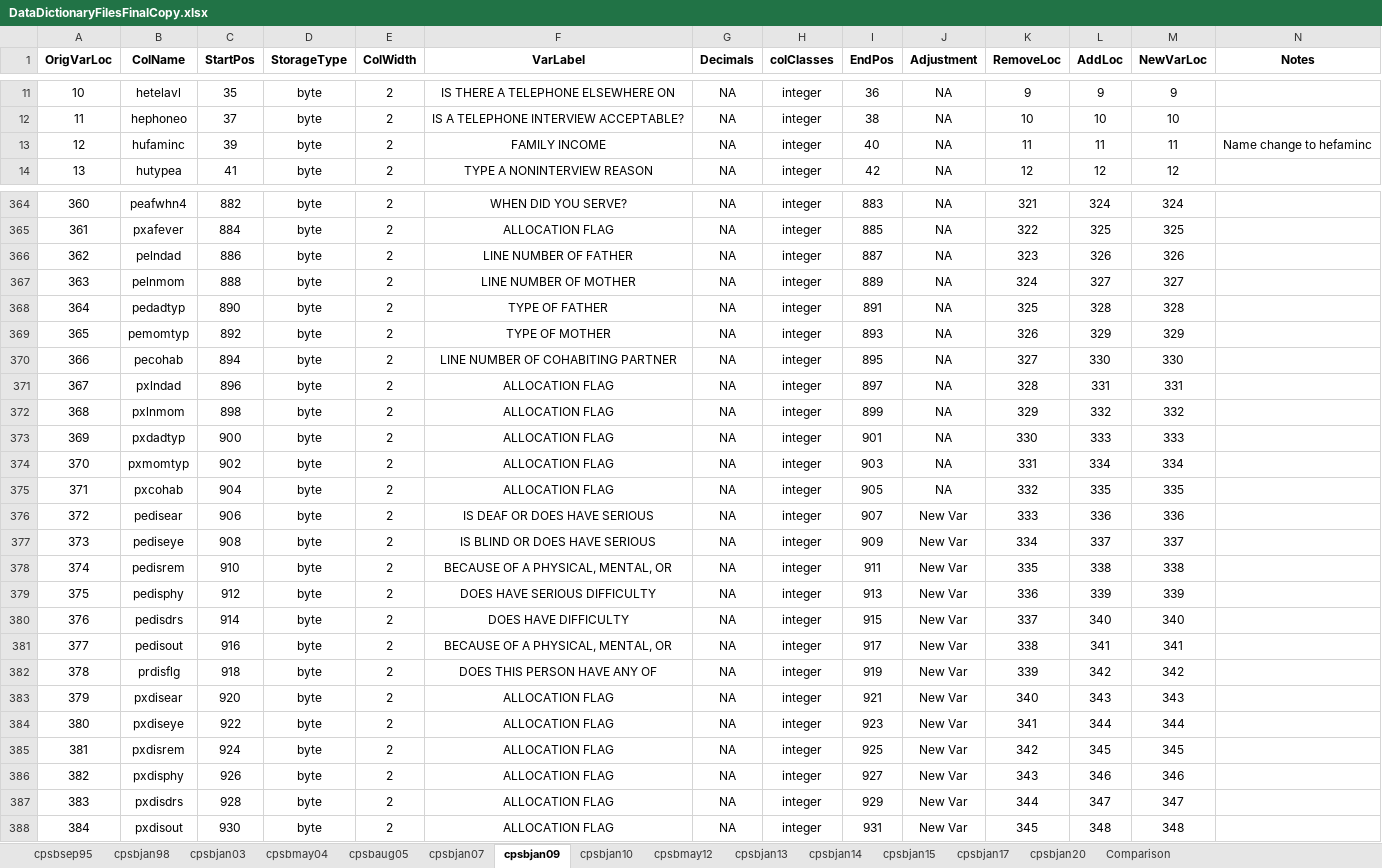
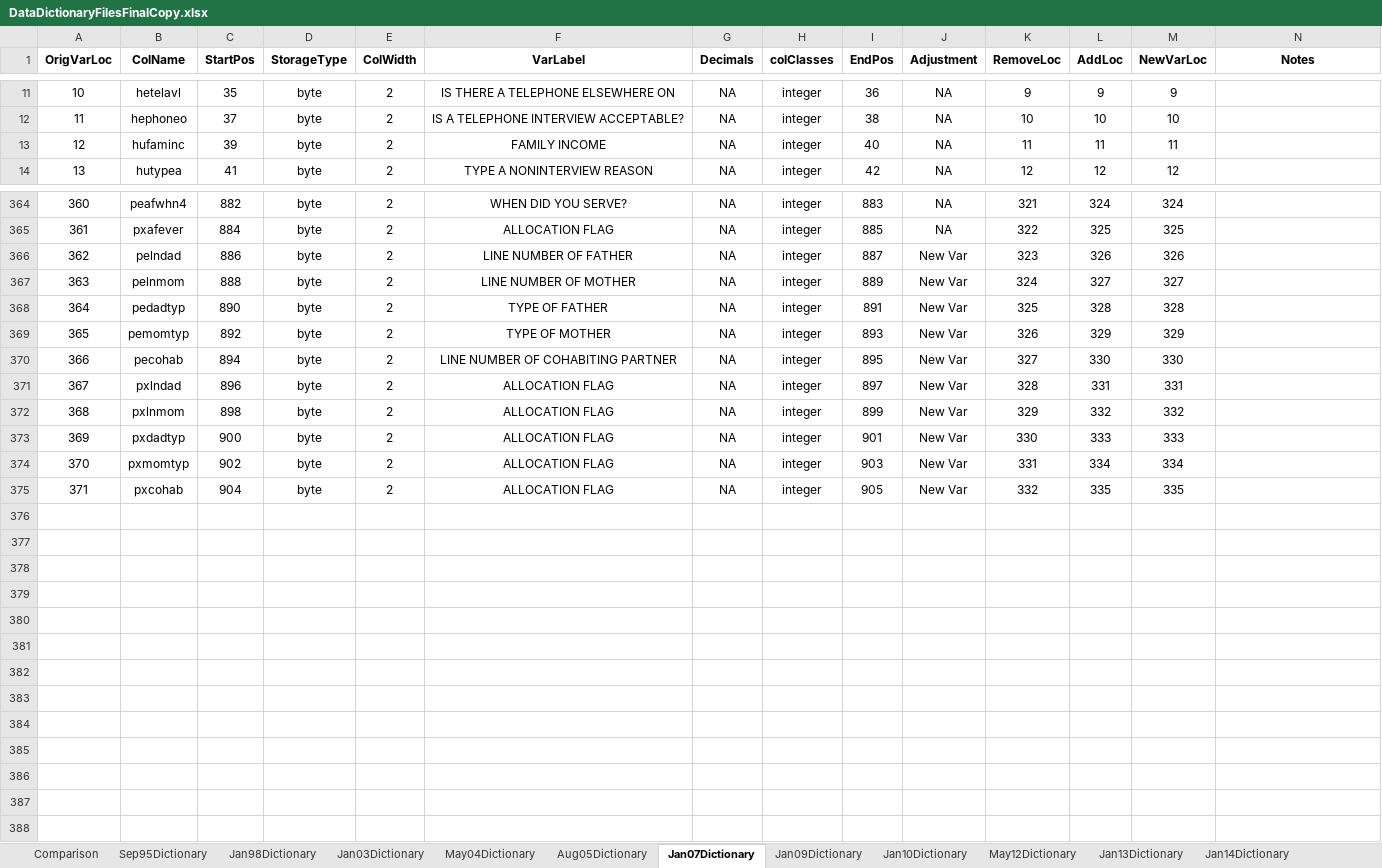
Before and after one commit to ReidMKelley/CPSMicrodataReader, an Excel workbook: DataDictionaries/DataDictionaryFilesFinalCopy.xlsx, sheet Jan07Dictionary, drawn as a sheet; only a part is shown, gaps mark what is left out; values as stored, in another font and other column widths than the file's, no borders; the diff covers the shown part only; the diff names each change by its address in the sheet, - before the commit and + after, or states it on an @@ line.

Commit message:
Corrected a minor error in the Jan03 portion of the DataDictionary excel files. Also rearranged the macro that produces the final copy. Minor adjustments in the DataReaderFunctions.R and MicrodataCompilation.R scripts to account for those changes.

```diff
--- a/DataDictionaries/DataDictionaryFilesFinalCopy.xlsx (sheet Jan07Dictionary)
+++ b/DataDictionaries/DataDictionaryFilesFinalCopy.xlsx (sheet Jan07Dictionary)
-sheet tab: cpsbjan98
+sheet tab: Sep95Dictionary
-sheet tab: cpsbjan03
+sheet tab: Jan98Dictionary
-sheet tab: cpsbmay04
+sheet tab: Jan03Dictionary
-sheet tab: cpsbaug05
+sheet tab: May04Dictionary
-sheet tab: cpsbjan07
+sheet tab: Aug05Dictionary
-sheet tab: cpsbjan09
+sheet tab: Jan07Dictionary
-sheet tab: cpsbjan10
+sheet tab: Jan09Dictionary
-sheet tab: cpsbmay12
+sheet tab: Jan10Dictionary
-sheet tab: cpsbjan13
+sheet tab: May12Dictionary
-sheet tab: cpsbjan14
+sheet tab: Jan13Dictionary
-sheet tab: cpsbjan15
+sheet tab: Jan14Dictionary
-sheet tab: cpsbsep95
@@ sheet tab order changed: Comparison | Sep95Dictionary | Jan98Dictionary | Jan03Dictionary | May04Dictionary | Aug05Dictionary | Jan07Dictionary | Jan09Dictionary | Jan10Dictionary | May12Dictionary | Jan13Dictionary | Jan14Dictionary @@
-N13 (Notes): Name change to hefaminc
+N13 (Notes): (empty)
-J366:J375 (Adjustment): NA
+J366:J375 (Adjustment): New Var
-row 376: 372 | pedisear | 906 | byte | 2 | IS DEAF OR DOES HAVE SERIOUS | NA | integer | 907 | New Var | 333 | 336 | 336
-row 377: 373 | pediseye | 908 | byte | 2 | IS BLIND OR DOES HAVE SERIOUS | NA | integer | 909 | New Var | 334 | 337 | 337
-row 378: 374 | pedisrem | 910 | byte | 2 | BECAUSE OF A PHYSICAL, MENTAL, OR | NA | integer | 911 | New Var | 335 | 338 | 338
-row 379: 375 | pedisphy | 912 | byte | 2 | DOES HAVE SERIOUS DIFFICULTY | NA | integer | 913 | New Var | 336 | 339 | 339
-row 380: 376 | pedisdrs | 914 | byte | 2 | DOES HAVE DIFFICULTY | NA | integer | 915 | New Var | 337 | 340 | 340
-row 381: 377 | pedisout | 916 | byte | 2 | BECAUSE OF A PHYSICAL, MENTAL, OR | NA | integer | 917 | New Var | 338 | 341 | 341
-row 382: 378 | prdisflg | 918 | byte | 2 | DOES THIS PERSON HAVE ANY OF | NA | integer | 919 | New Var | 339 | 342 | 342
-row 383: 379 | pxdisear | 920 | byte | 2 | ALLOCATION FLAG | NA | integer | 921 | New Var | 340 | 343 | 343
-row 384: 380 | pxdiseye | 922 | byte | 2 | ALLOCATION FLAG | NA | integer | 923 | New Var | 341 | 344 | 344
-row 385: 381 | pxdisrem | 924 | byte | 2 | ALLOCATION FLAG | NA | integer | 925 | New Var | 342 | 345 | 345
-row 386: 382 | pxdisphy | 926 | byte | 2 | ALLOCATION FLAG | NA | integer | 927 | New Var | 343 | 346 | 346
-row 387: 383 | pxdisdrs | 928 | byte | 2 | ALLOCATION FLAG | NA | integer | 929 | New Var | 344 | 347 | 347
-row 388: 384 | pxdisout | 930 | byte | 2 | ALLOCATION FLAG | NA | integer | 931 | New Var | 345 | 348 | 348
```
Also changed, not shown: 19 edited cells elsewhere in this sheet, sheet Jan14Dictionary, sheet Jan98Dictionary, sheet Sep95Dictionary, sheet May04Dictionary, sheet Jan13Dictionary, sheet Jan03Dictionary, 7 more sheets, other sheet tabs, formulas that keep their value, 3 other files.
